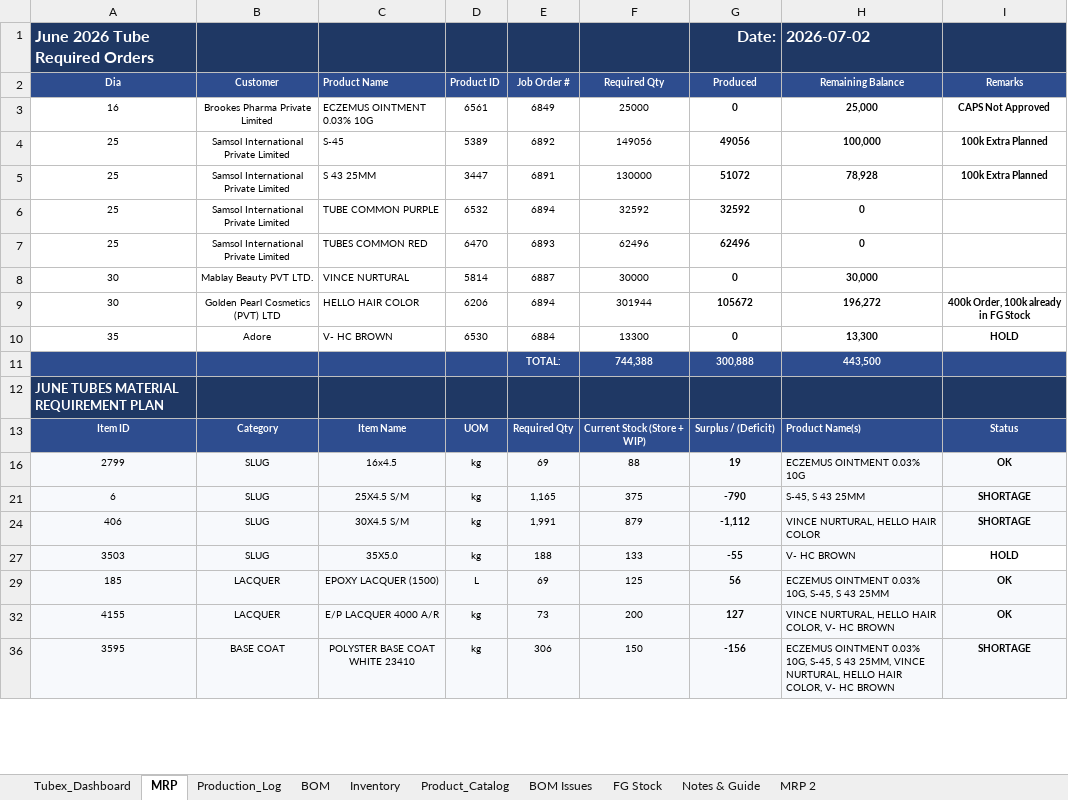
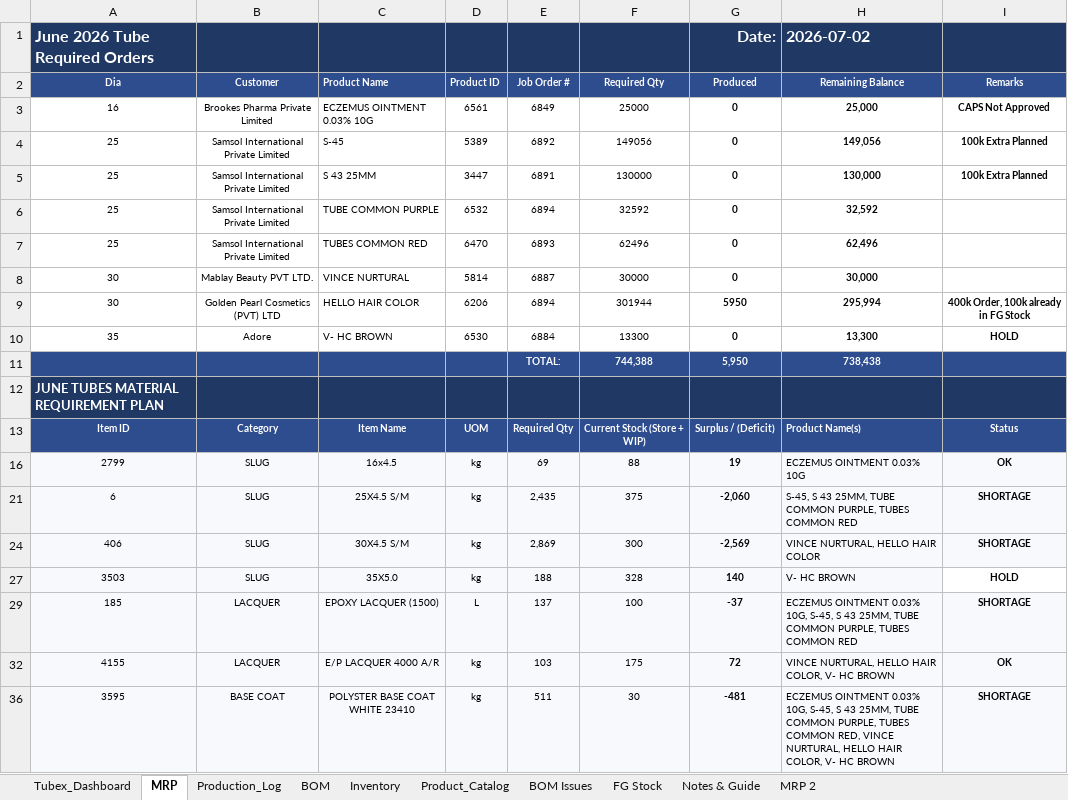
Before and after one commit to ckndr/alpha-containers, an Excel workbook: Tubex_v10_30.xlsx, sheet MRP, drawn as a sheet; only a part is shown; values as stored, in another font and other column widths than the file's, no borders; conditional formats not drawn; the diff covers the shown part only; the diff names each change by its address in the sheet, - before the commit and + after, or states it on an @@ line.

```diff
--- a/Tubex_v10_30.xlsx (sheet MRP)
+++ b/Tubex_v10_30.xlsx (sheet MRP)
-G4: 49056
+G4: 0
-H4: 100,000
+H4: 149,056
-G5: 51072
+G5: 0
-H5: 78,928
+H5: 130,000
-G6: 32592
+G6: 0
-H6: 0
+H6: 32,592
-G7: 62496
+G7: 0
-H7: 0
+H7: 62,496
-G9: 105672
+G9: 5950
-H9: 196,272
+H9: 295,994
-G11: 300,888
+G11: 5,950
-H11: 443,500
+H11: 738,438
-E21: 1,165
+E21: 2,435
-G21: -790
+G21: -2,060
-H21: S-45, S 43 25MM
+H21: S-45, S 43 25MM, TUBE COMMON PURPLE, TUBES COMMON RED
-E24: 1,991
+E24: 2,869
-F24: 879
+F24: 300
-G24: -1,112
+G24: -2,569
-F27: 133
+F27: 328
-G27: -55
+G27: 140
-E29: 69
+E29: 137
-F29: 125
+F29: 100
-G29: 56
+G29: -37
-H29: …S 43 25MM
+H29: …S 43 25MM, TUBE COMMON PURPLE, TUBES COMMON RED
-I29: OK
+I29: SHORTAGE
-E32: 73
+E32: 103
-F32: 200
+F32: 175
-G32: 127
+G32: 72
-E36: 306
+E36: 511
-F36: 150
+F36: 30
-G36: -156
+G36: -481
-H36: …43 25MM, VINCE NURTURAL,…
+H36: …43 25MM, TUBE COMMON PURPLE, TUBES COMMON RED, VINCE NURTURAL,…
```
Also changed, not shown: 38 edited cells elsewhere in this sheet, sheet Production_Log, sheet Product_Catalog, sheet Tubex_Dashboard, sheet Inventory, sheet BOM, sheet FG Stock, formulas that keep their value, hidden cells, 9 other files.
